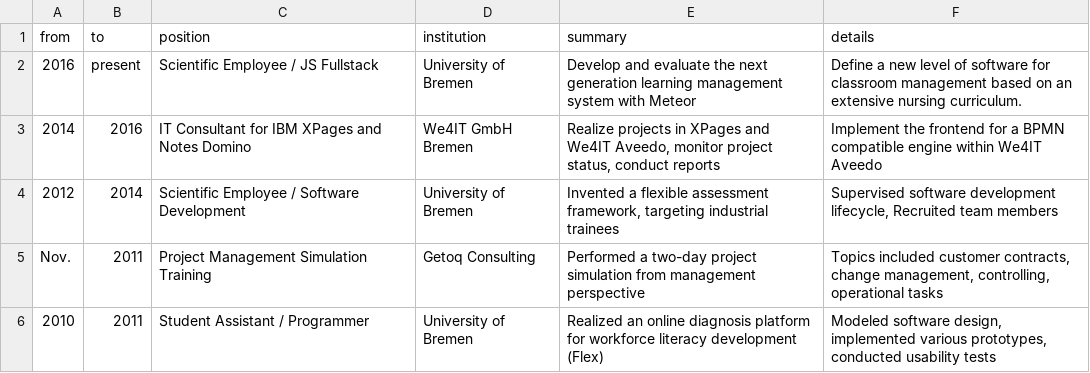
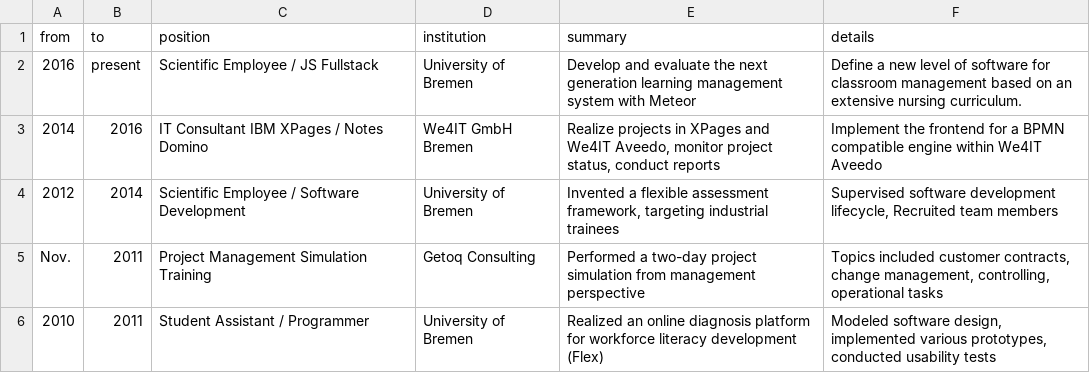
Before and after one commit to jankapunkt/latexcv, a CSV file: config/events_experience.csv, drawn as a sheet.

```diff
--- a/config/events_experience.csv
+++ b/config/events_experience.csv
@@ -2,3 +2,3 @@ from;to;position;institution;summary;details
 2016;present;Scientific Employee / JS Fullstack;University of Bremen;Develop and evaluate the next generation learning management system with Meteor;Define a new level of software for classroom management based on an extensive nursing curriculum.
-2014;2016;IT Consultant for IBM XPages and Notes Domino;We4IT GmbH Bremen;Realize projects in XPages and We4IT Aveedo, monitor project status, conduct reports;Implement the frontend for a BPMN compatible engine within We4IT Aveedo
+2014;2016;IT Consultant IBM XPages / Notes Domino;We4IT GmbH Bremen;Realize projects in XPages and We4IT Aveedo, monitor project status, conduct reports;Implement the frontend for a BPMN compatible engine within We4IT Aveedo
 2012;2014;Scientific Employee / Software Development;University of Bremen;Invented a flexible assessment framework, targeting industrial trainees;Supervised software development lifecycle, Recruited team members
```
Also changed, not shown: 10 other files.
